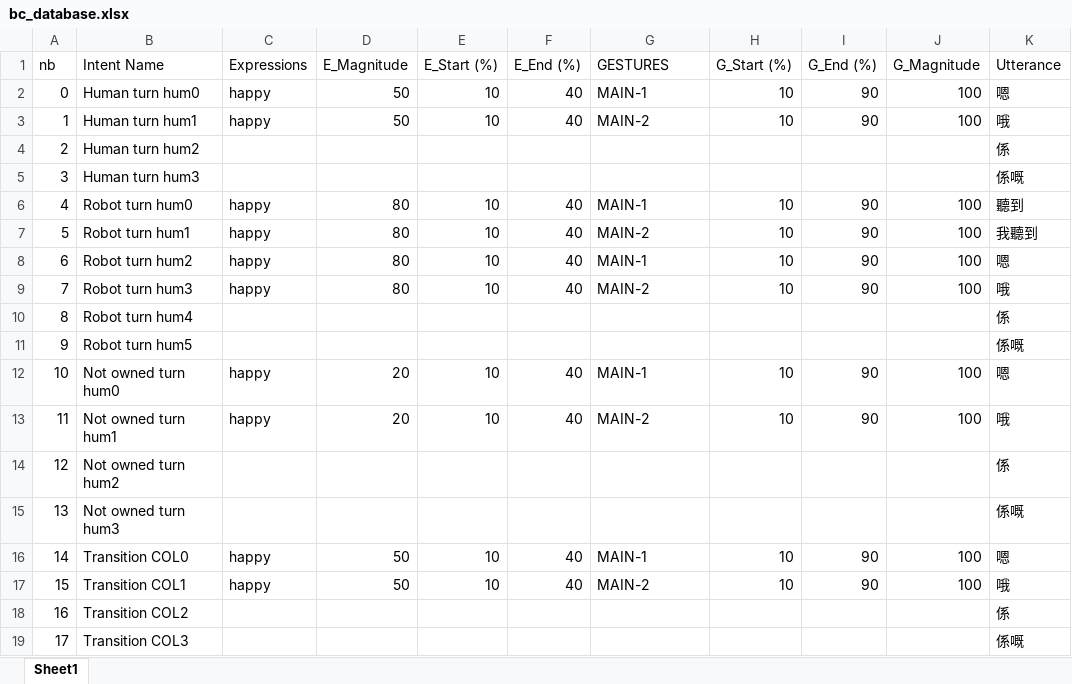
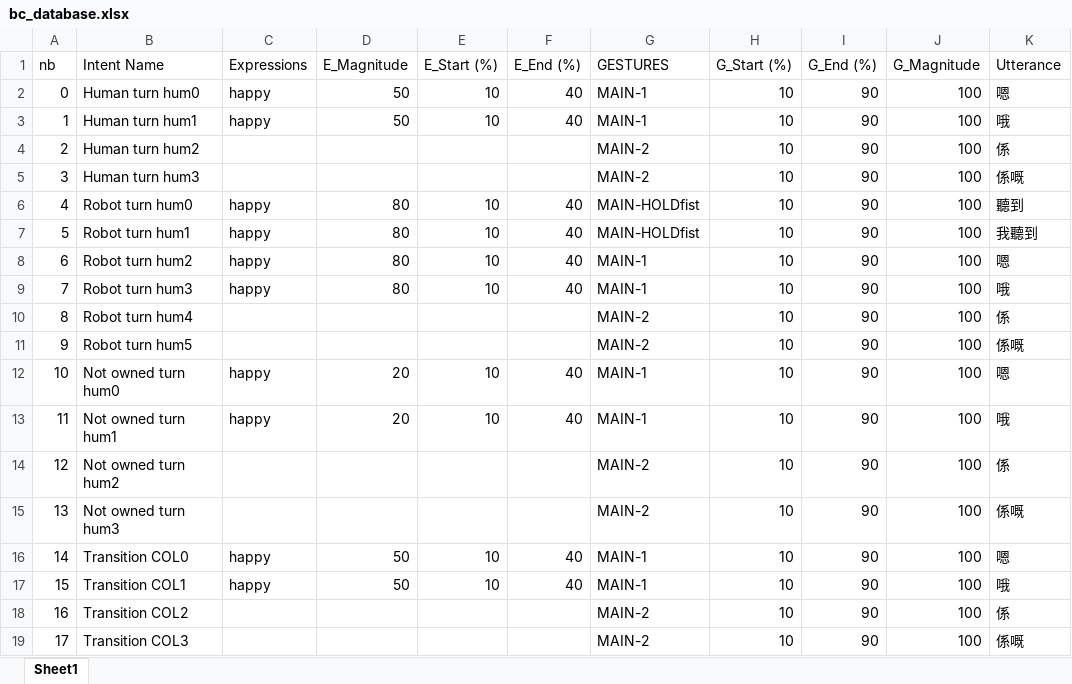
Before and after one commit to HKUST-NISL/Grace_Instantaneous_Policy, an Excel workbook: database/bc_database.xlsx, sheet Sheet1, drawn as a sheet; values as stored, in another font and other column widths than the file's, no borders; the diff names each change by its address in the sheet, - before the commit and + after, or states it on an @@ line.

Commit message:
Updated gestures

```diff
--- a/database/bc_database.xlsx (sheet Sheet1)
+++ b/database/bc_database.xlsx (sheet Sheet1)
-G3 (GESTURES): MAIN-2
+G3 (GESTURES): MAIN-1
-G4:G5 (GESTURES): (empty)
+G4:G5 (GESTURES): MAIN-2
-H4:H5 (G_Start (%)): (empty)
+H4:H5 (G_Start (%)): 10
-I4:I5 (G_End (%)): (empty)
+I4:I5 (G_End (%)): 90
-J4:J5 (G_Magnitude): (empty)
+J4:J5 (G_Magnitude): 100
-G6 (GESTURES): MAIN-1
+G6 (GESTURES): MAIN-HOLDfist
-G7 (GESTURES): MAIN-2
+G7 (GESTURES): MAIN-HOLDfist
-G9 (GESTURES): MAIN-2
+G9 (GESTURES): MAIN-1
-G10:G11 (GESTURES): (empty)
+G10:G11 (GESTURES): MAIN-2
-H10:H11 (G_Start (%)): (empty)
+H10:H11 (G_Start (%)): 10
-I10:I11 (G_End (%)): (empty)
+I10:I11 (G_End (%)): 90
-J10:J11 (G_Magnitude): (empty)
+J10:J11 (G_Magnitude): 100
-G13 (GESTURES): MAIN-2
+G13 (GESTURES): MAIN-1
-G14:G15 (GESTURES): (empty)
+G14:G15 (GESTURES): MAIN-2
-H14:H15 (G_Start (%)): (empty)
+H14:H15 (G_Start (%)): 10
-I14:I15 (G_End (%)): (empty)
+I14:I15 (G_End (%)): 90
-J14:J15 (G_Magnitude): (empty)
+J14:J15 (G_Magnitude): 100
-G17 (GESTURES): MAIN-2
+G17 (GESTURES): MAIN-1
-G18:G19 (GESTURES): (empty)
+G18:G19 (GESTURES): MAIN-2
-H18:H19 (G_Start (%)): (empty)
+H18:H19 (G_Start (%)): 10
-I18:I19 (G_End (%)): (empty)
+I18:I19 (G_End (%)): 90
-J18:J19 (G_Magnitude): (empty)
+J18:J19 (G_Magnitude): 100
```
